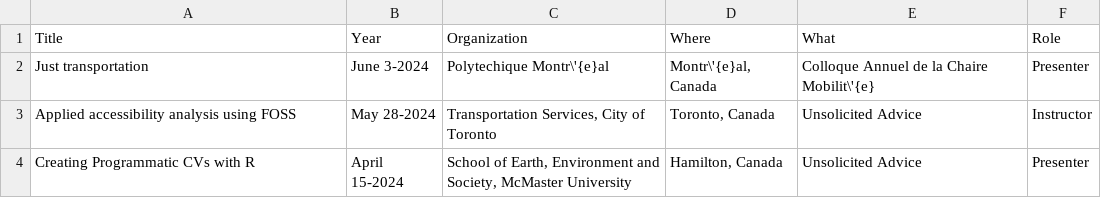
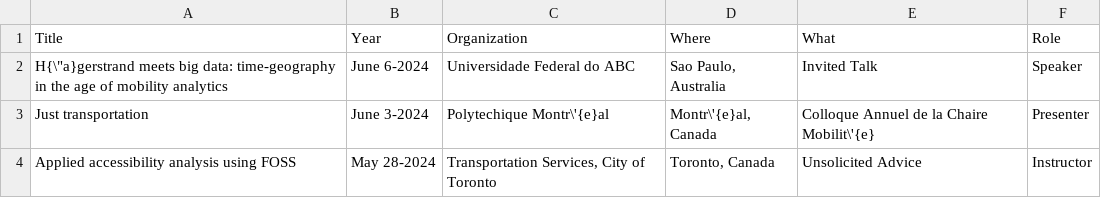
Before and after one commit to paezha/Official-CV, a CSV file: assets/talks.csv, drawn as a sheet; only a part is shown; the shorter side is filled out with more unchanged rows; the diff names each change by its address in the sheet, - before the commit and + after, or states it on an @@ line.

Commit message:
Updated with new talks

```diff
--- a/assets/talks.csv
+++ b/assets/talks.csv
+row 2: H{\"a}gerstrand meets big data: time-geography in the age of mobility analytics | June 6-2024 | Universidade Federal do ABC | Sao Paulo, Australia | Invited Talk | Speaker
```
Also changed, not shown: 1 other file.
